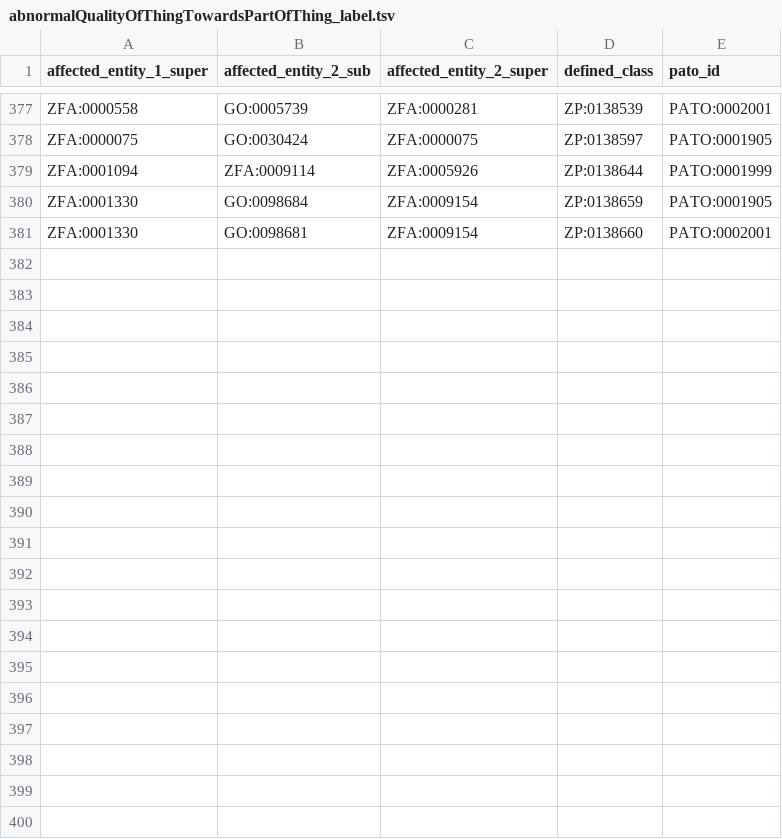
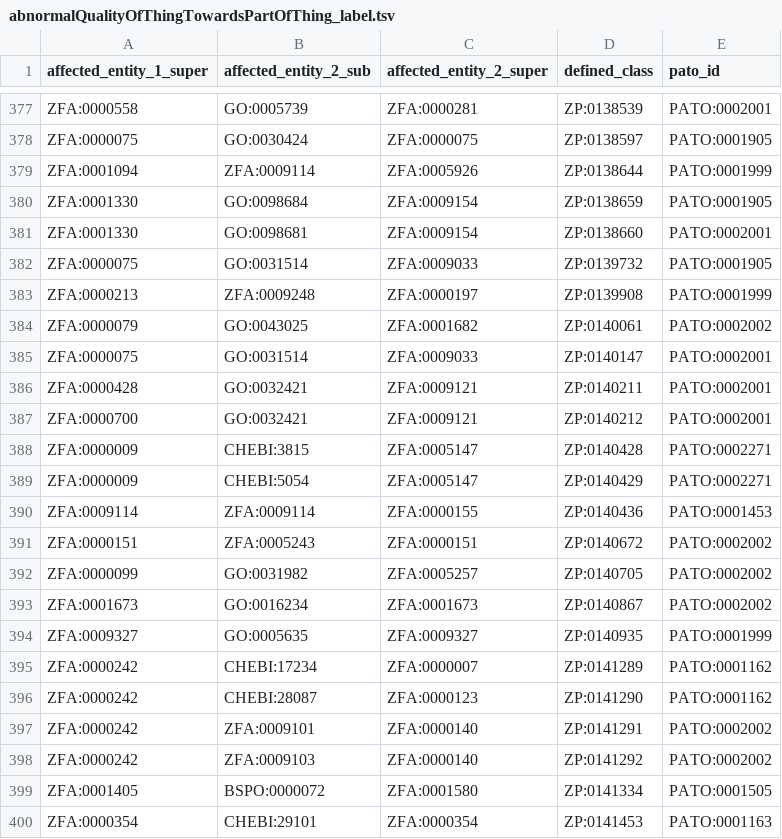
Before and after one commit to obophenotype/zebrafish-phenotype-ontology, a TSV file: src/patterns/data/labels/abnormalQualityOfThingTowardsPartOfThing_label.tsv, drawn as a sheet; only a part is shown, gaps mark what is left out; the diff covers the shown part only; the diff names each change by its address in the sheet, - before the commit and + after, or states it on an @@ line.

```diff
--- a/src/patterns/data/labels/abnormalQualityOfThingTowardsPartOfThing_label.tsv
+++ b/src/patterns/data/labels/abnormalQualityOfThingTowardsPartOfThing_label.tsv
+row 382: ZFA:0000075 | GO:0031514 | ZFA:0009033 | ZP:0139732 | PATO:0001905
+row 383: ZFA:0000213 | ZFA:0009248 | ZFA:0000197 | ZP:0139908 | PATO:0001999
+row 384: ZFA:0000079 | GO:0043025 | ZFA:0001682 | ZP:0140061 | PATO:0002002
+row 385: ZFA:0000075 | GO:0031514 | ZFA:0009033 | ZP:0140147 | PATO:0002001
+row 386: ZFA:0000428 | GO:0032421 | ZFA:0009121 | ZP:0140211 | PATO:0002001
+row 387: ZFA:0000700 | GO:0032421 | ZFA:0009121 | ZP:0140212 | PATO:0002001
+row 388: ZFA:0000009 | CHEBI:3815 | ZFA:0005147 | ZP:0140428 | PATO:0002271
+row 389: ZFA:0000009 | CHEBI:5054 | ZFA:0005147 | ZP:0140429 | PATO:0002271
+row 390: ZFA:0009114 | ZFA:0009114 | ZFA:0000155 | ZP:0140436 | PATO:0001453
+row 391: ZFA:0000151 | ZFA:0005243 | ZFA:0000151 | ZP:0140672 | PATO:0002002
+row 392: ZFA:0000099 | GO:0031982 | ZFA:0005257 | ZP:0140705 | PATO:0002002
+row 393: ZFA:0001673 | GO:0016234 | ZFA:0001673 | ZP:0140867 | PATO:0002002
+row 394: ZFA:0009327 | GO:0005635 | ZFA:0009327 | ZP:0140935 | PATO:0001999
+row 395: ZFA:0000242 | CHEBI:17234 | ZFA:0000007 | ZP:0141289 | PATO:0001162
+row 396: ZFA:0000242 | CHEBI:28087 | ZFA:0000123 | ZP:0141290 | PATO:0001162
+row 397: ZFA:0000242 | ZFA:0009101 | ZFA:0000140 | ZP:0141291 | PATO:0002002
+row 398: ZFA:0000242 | ZFA:0009103 | ZFA:0000140 | ZP:0141292 | PATO:0002002
+row 399: ZFA:0001405 | BSPO:0000072 | ZFA:0001580 | ZP:0141334 | PATO:0001505
+row 400: ZFA:0000354 | CHEBI:29101 | ZFA:0000354 | ZP:0141453 | PATO:0001163
```
Also changed, not shown: 14 added rows elsewhere in this file, src/curation/deprecated_id_map.tsv, src/patterns/data/labels/abnormalQualityOfThingTowardsThing_label.tsv, 45 other files.
